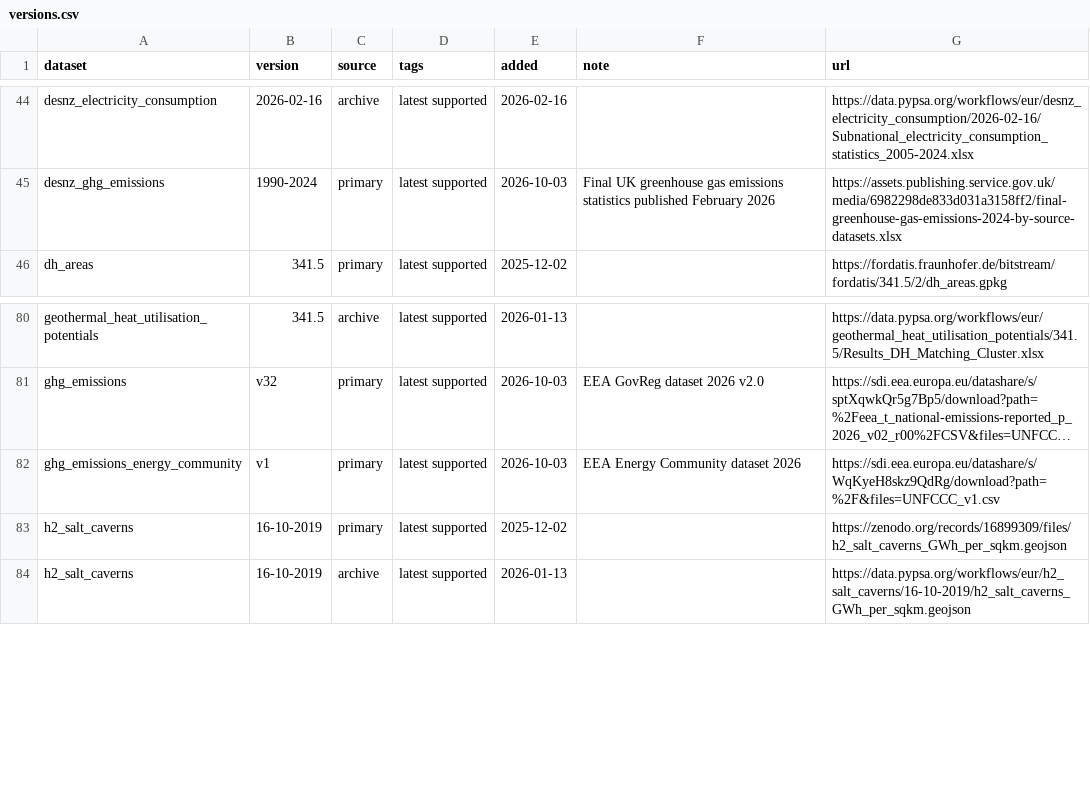
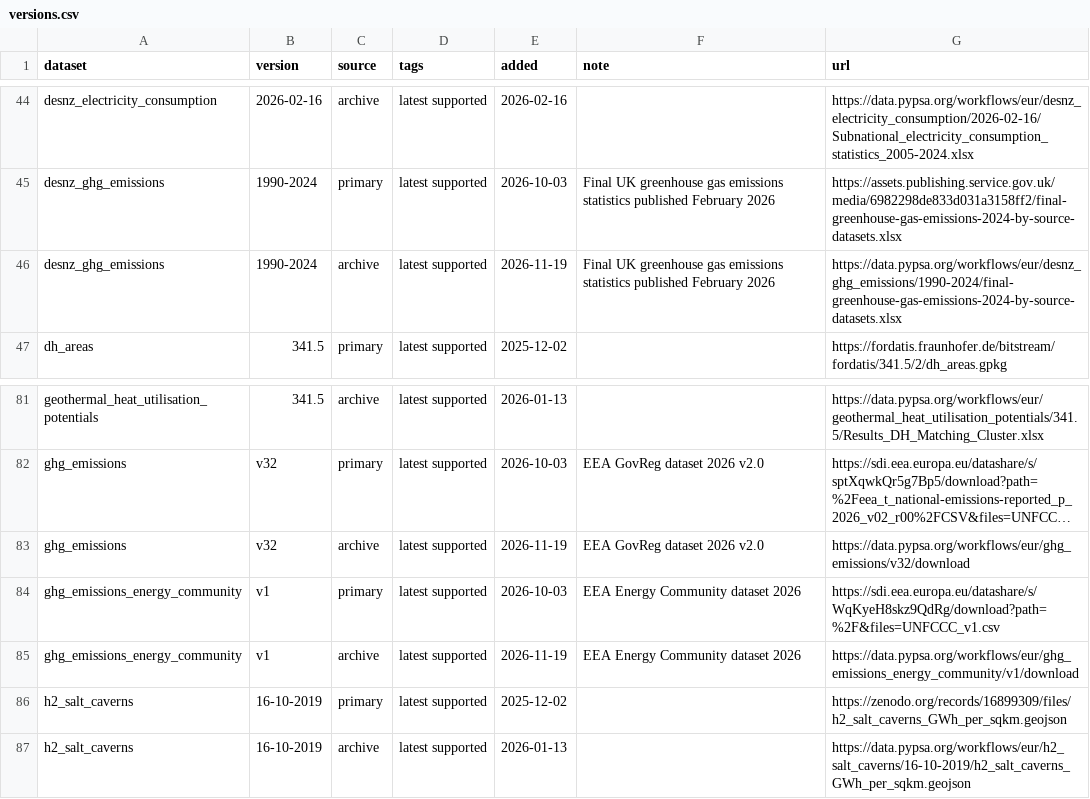
Before and after one commit to PyPSA/pypsa-eur, a CSV file: data/versions.csv, drawn as a sheet; only a part is shown, gaps mark what is left out; long unchanged cells end in …; the diff names each change by its address in the sheet, - before the commit and + after, or states it on an @@ line.

Commit message:
Retrieve EEA and DESNZ emission inventories from data archive

```diff
--- a/data/versions.csv
+++ b/data/versions.csv
+row 46: desnz_ghg_emissions | 1990-2024 | archive | latest supported | 2026-11-19 | Final UK greenhouse gas emissions statistics published February 2026 | https://data.pypsa.org/workflows/eur/desnz_ghg_emissions/1990-2024/final-greenhouse-gas-emissions-2024-by-source-datasets.xlsx
+row 83: ghg_emissions | v32 | archive | latest supported | 2026-11-19 | EEA GovReg dataset 2026 v2.0 | https://data.pypsa.org/workflows/eur/ghg_emissions/v32/download
+row 85: ghg_emissions_energy_community | v1 | archive | latest supported | 2026-11-19 | EEA Energy Community dataset 2026 | https://data.pypsa.org/workflows/eur/ghg_emissions_energy_community/v1/download
```
Also changed, not shown: 2 other files.
